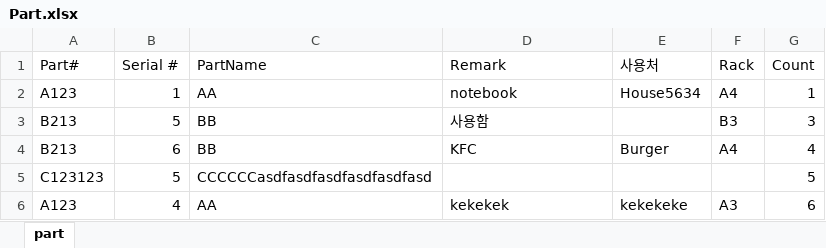
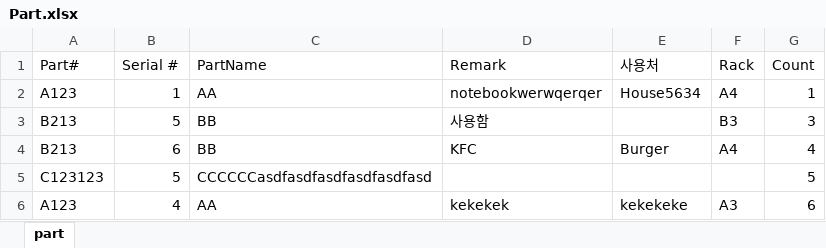
Before and after one commit to Hyunsu7917/BRKR-SERVER, an Excel workbook: assets/Part.xlsx, sheet part, drawn as a sheet; values as stored, in another font and other column widths than the file's, no borders; the diff names each change by its address in the sheet, - before the commit and + after, or states it on an @@ line.

```diff
--- a/assets/Part.xlsx (sheet part)
+++ b/assets/Part.xlsx (sheet part)
-D2 (Remark): notebook
+D2 (Remark): notebookwerwqerqer
```
Also changed, not shown: 1 other file.
